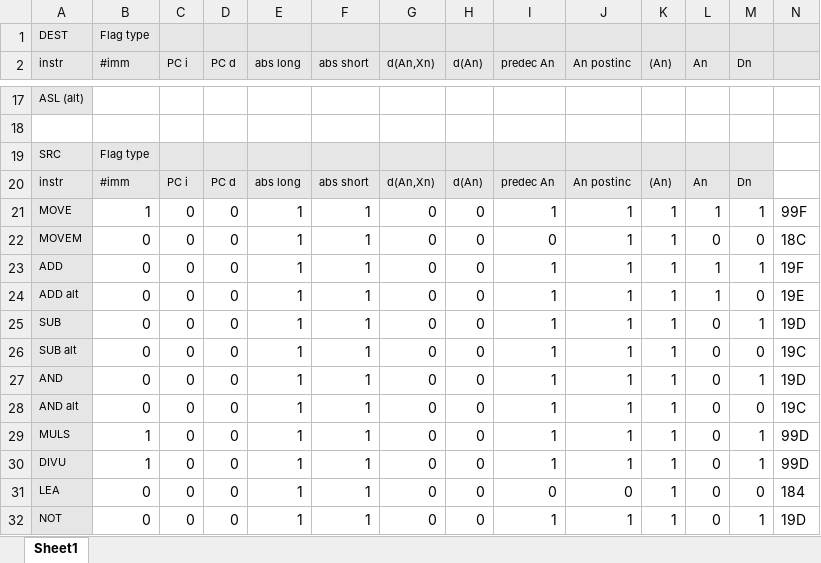
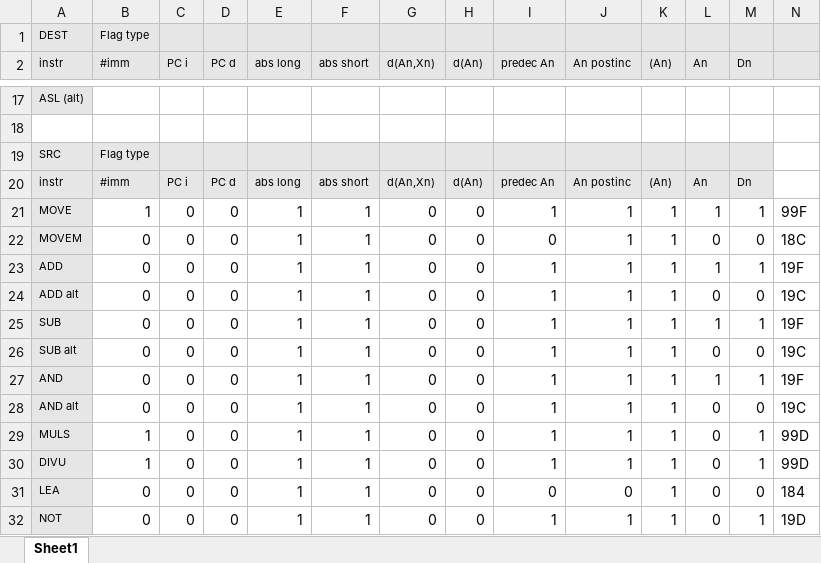
Before and after one commit to cameronharford/Asm-Project, an Excel workbook: valid mode bit table.xlsx, sheet Sheet1, drawn as a sheet; only a part is shown, gaps mark what is left out; values as stored, in another font and other column widths than the file's, no borders; the diff names each change by its address in the sheet, - before the commit and + after, or states it on an @@ line.

```diff
--- a/valid mode bit table.xlsx (sheet Sheet1)
+++ b/valid mode bit table.xlsx (sheet Sheet1)
-L24 (An): 1
+L24 (An): 0
-N24: 19E
+N24: 19C
-L25 (An): 0
+L25 (An): 1
-N25: 19D
+N25: 19F
-L27 (An): 0
+L27 (An): 1
-N27: 19D
+N27: 19F
```
Also changed, not shown: 11 other files.
